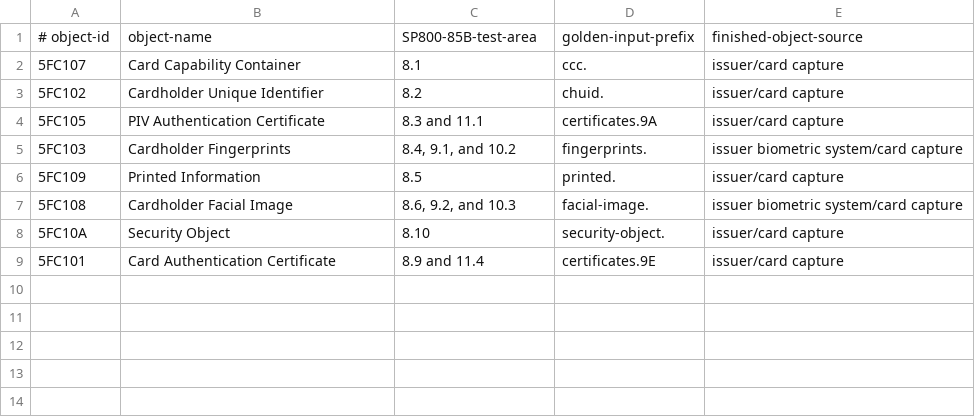
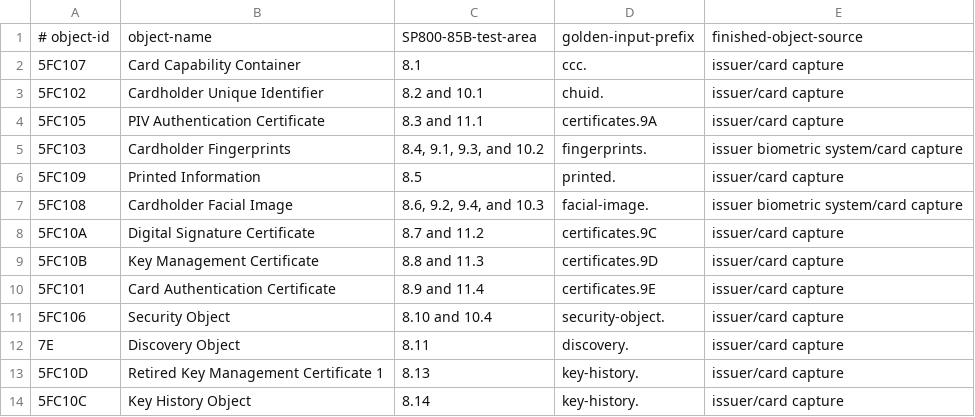
Before and after one commit to OpenPhysical/OpenFIPS201, a TSV file: test-vectors/sp800-85b-personalization/dmt-operator-manifest.tsv, drawn as a sheet.

Commit message:
feat(provisioning): add GSA ICAM card-folder support

```diff
--- a/test-vectors/sp800-85b-personalization/dmt-operator-manifest.tsv
+++ b/test-vectors/sp800-85b-personalization/dmt-operator-manifest.tsv
@@ -2,8 +2,13 @@
 5FC107	Card Capability Container	8.1	ccc.	issuer/card capture
-5FC102	Cardholder Unique Identifier	8.2	chuid.	issuer/card capture
+5FC102	Cardholder Unique Identifier	8.2 and 10.1	chuid.	issuer/card capture
 5FC105	PIV Authentication Certificate	8.3 and 11.1	certificates.9A	issuer/card capture
-5FC103	Cardholder Fingerprints	8.4, 9.1, and 10.2	fingerprints.	issuer biometric system/card capture
+5FC103	Cardholder Fingerprints	8.4, 9.1, 9.3, and 10.2	fingerprints.	issuer biometric system/card capture
 5FC109	Printed Information	8.5	printed.	issuer/card capture
-5FC108	Cardholder Facial Image	8.6, 9.2, and 10.3	facial-image.	issuer biometric system/card capture
-5FC10A	Security Object	8.10	security-object.	issuer/card capture
+5FC108	Cardholder Facial Image	8.6, 9.2, 9.4, and 10.3	facial-image.	issuer biometric system/card capture
+5FC10A	Digital Signature Certificate	8.7 and 11.2	certificates.9C	issuer/card capture
+5FC10B	Key Management Certificate	8.8 and 11.3	certificates.9D	issuer/card capture
 5FC101	Card Authentication Certificate	8.9 and 11.4	certificates.9E	issuer/card capture
+5FC106	Security Object	8.10 and 10.4	security-object.	issuer/card capture
+7E	Discovery Object	8.11	discovery.	issuer/card capture
+5FC10D	Retired Key Management Certificate 1	8.13	key-history.	issuer/card capture
+5FC10C	Key History Object	8.14	key-history.	issuer/card capture
```
Also changed, not shown: 21 other files.
